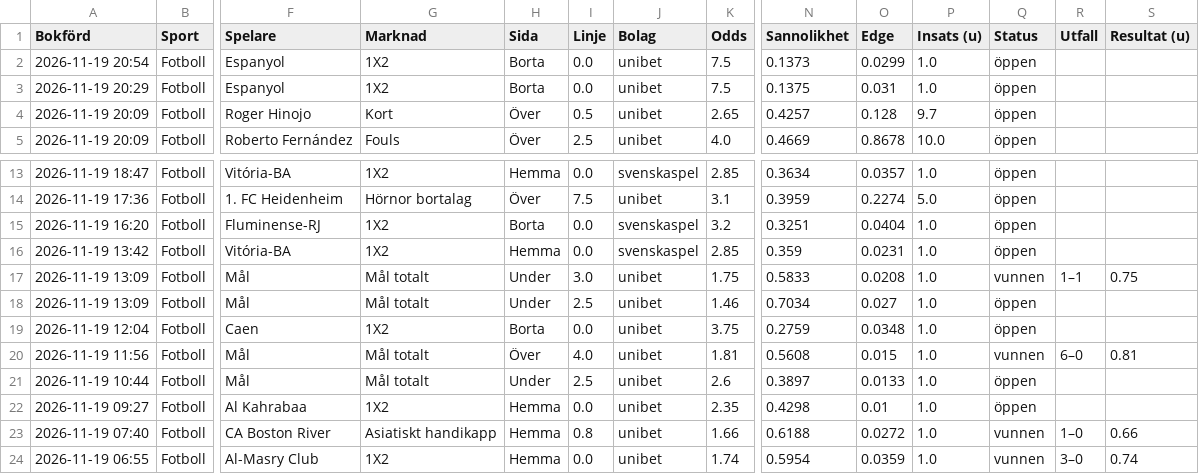
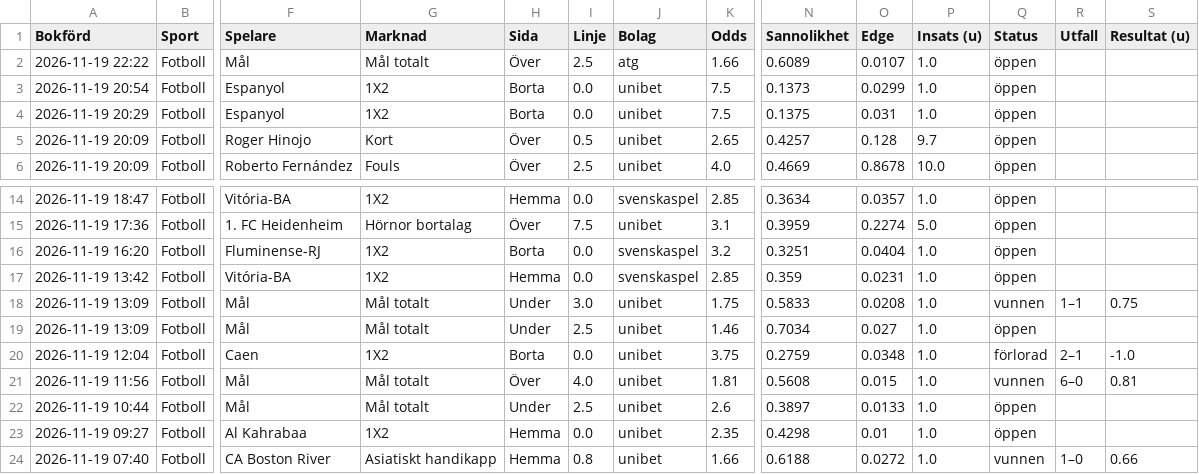
Before and after one commit to FatFockFrank888/propsbot, a CSV file: site/csv/fotboll.csv, drawn as a sheet; only a part is shown, gaps mark what is left out; the shorter side is filled out with more unchanged rows; addresses are those after the commit; rows hold the shown columns only; the diff names each change by its address in the sheet, - before the commit and + after, or states it on an @@ line.

```diff
--- a/site/csv/fotboll.csv
+++ b/site/csv/fotboll.csv
+row 2: 2026-11-19 22:22 | Fotboll | Mål | Mål totalt | Över | 2.5 | atg | 1.66 | 0.6089 | 0.0107 | 1.0 | öppen
-Q20 (Status): öppen
+Q20 (Status): förlorad
-R20 (Utfall): (empty)
+R20 (Utfall): 2–1
-S20 (Resultat (u)): (empty)
+S20 (Resultat (u)): -1.0
```
Also changed, not shown: site/csv/alla_spel.csv, site/csv/nba.csv, 27 other files.
